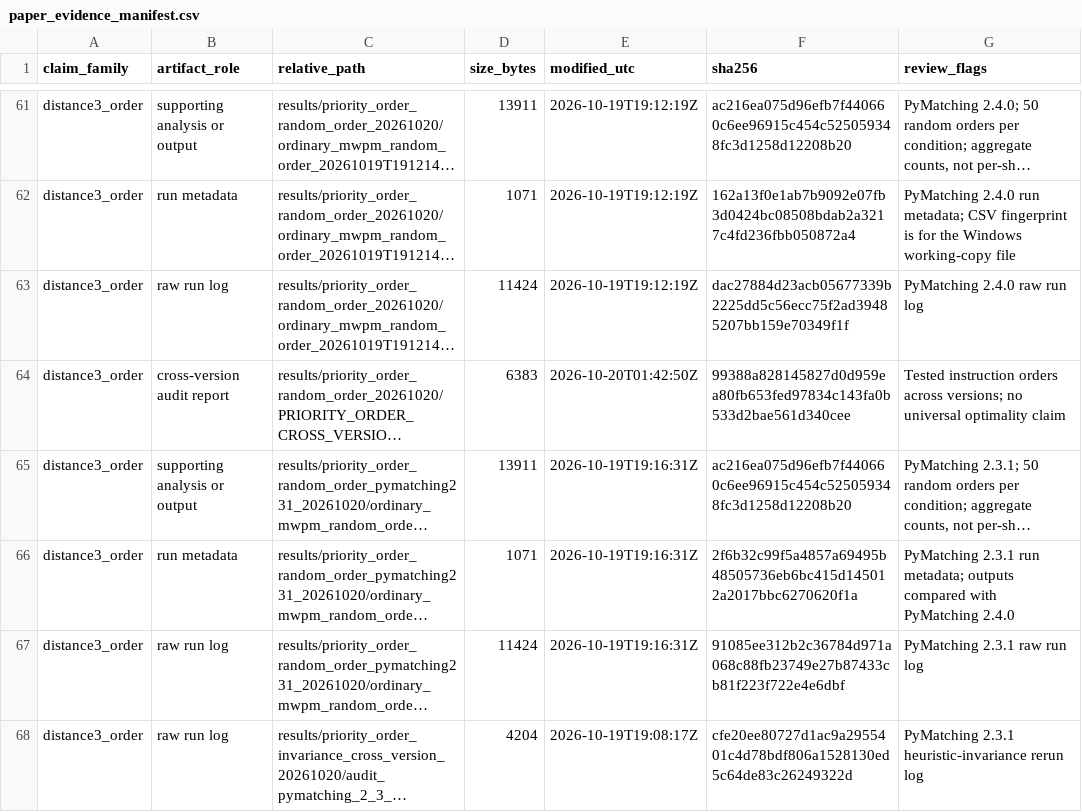
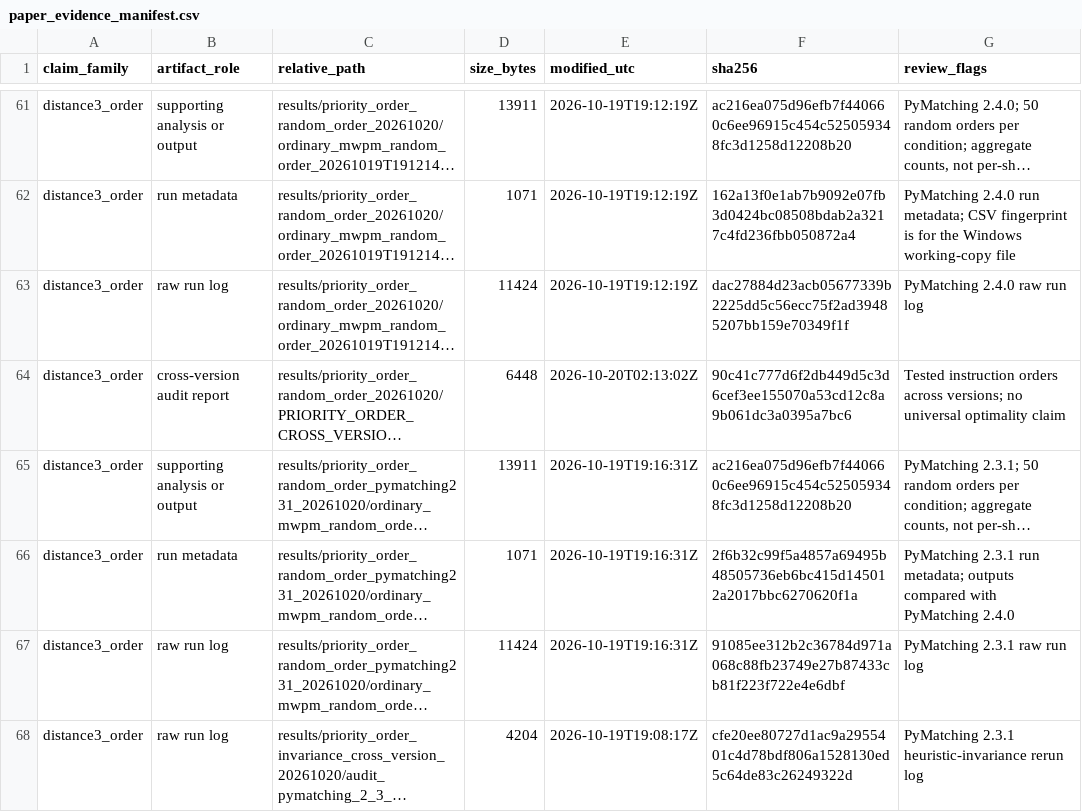
Before and after one commit to tgiwn/QEC-surface-code-correlated-noise, a CSV file: paper_evidence_manifest.csv, drawn as a sheet; only a part is shown, gaps mark what is left out; long unchanged cells end in …; the diff names each change by its address in the sheet, - before the commit and + after, or states it on an @@ line.

```diff
--- a/paper_evidence_manifest.csv
+++ b/paper_evidence_manifest.csv
-D64 (size_bytes): 6383
+D64 (size_bytes): 6448
-E64 (modified_utc): 2026-10-20T01:42:50Z
+E64 (modified_utc): 2026-10-20T02:13:02Z
-F64 (sha256): 99388a828145827d0d959ea80fb653fed97834c143fa0b533d2bae561d340cee
+F64 (sha256): 90c41c777d6f2db449d5c3d6cef3ee155070a53cd12c8a9b061dc3a0395a7bc6
```
Also changed, not shown: 1 other file.
